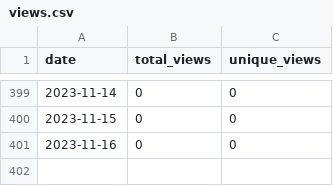
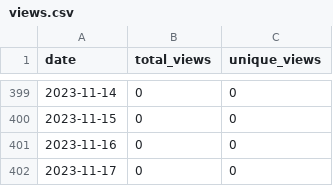
Before and after one commit to merrymitch/COMP3270, a CSV file: .traffic/views.csv, drawn as a sheet; only a part is shown, gaps mark what is left out.

```diff
--- a/.traffic/views.csv
+++ b/.traffic/views.csv
@@ -401 +401,2 @@ date,total_views,unique_views
 2023-11-16,0,0
+2023-11-17,0,0
```
Also changed, not shown: .traffic/clones.csv, 3 other files.
